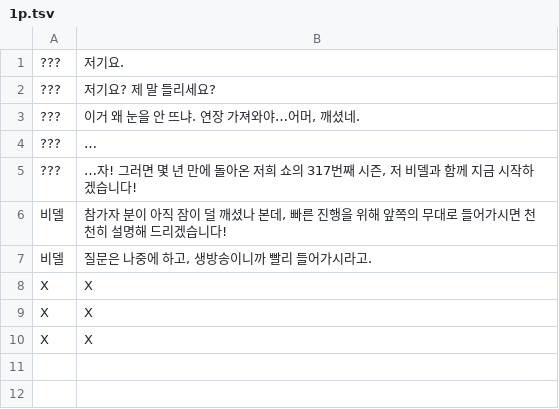
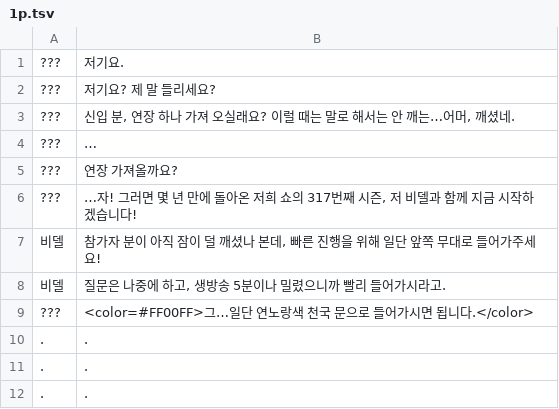
Before and after one commit to quartz04963/Truth-or-Devil, a TSV file: Assets/StreamingAssets/Dialogs/1p.tsv, drawn as a sheet.

```diff
--- a/Assets/StreamingAssets/Dialogs/1p.tsv
+++ b/Assets/StreamingAssets/Dialogs/1p.tsv
@@ -2,9 +2,11 @@
 ???	저기요? 제 말 들리세요?
-???	이거 왜 눈을 안 뜨냐. 연장 가져와야…어머, 깨셨네.
+???	신입 분, 연장 하나 가져 오실래요? 이럴 때는 말로 해서는 안 깨는…어머, 깨셨네.
 ???	…
+???	연장 가져올까요?
 ???	…자! 그러면 몇 년 만에 돌아온 저희 쇼의 317번째 시즌, 저 비델과 함께 지금 시작하겠습니다!
-비델	참가자 분이 아직 잠이 덜 깨셨나 본데, 빠른 진행을 위해 앞쪽의 무대로 들어가시면 천천히 설명해 드리겠습니다!
-비델	질문은 나중에 하고, 생방송이니까 빨리 들어가시라고.
-X	X
-X	X
-X	X
+비델	참가자 분이 아직 잠이 덜 깨셨나 본데, 빠른 진행을 위해 일단 앞쪽 무대로 들어가주세요!
+비델	질문은 나중에 하고, 생방송 5분이나 밀렸으니까 빨리 들어가시라고.
+???	<color=#FF00FF>그…일단 연노랑색 천국 문으로 들어가시면 됩니다.</color>
+.	.
+.	.
+.	.
```
Also changed, not shown: Assets/StreamingAssets/Dialogs/2e.tsv, Assets/StreamingAssets/Dialogs/2p.tsv, 5 other files.
